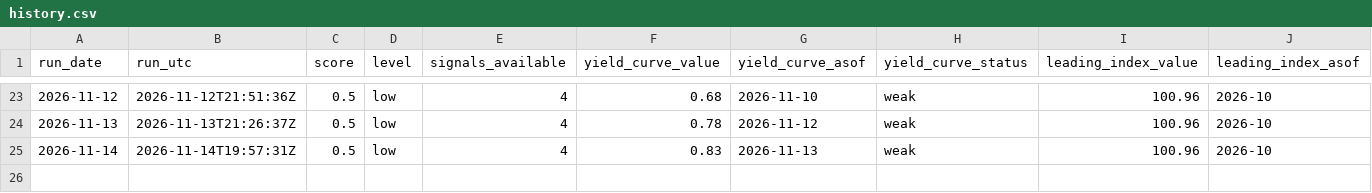
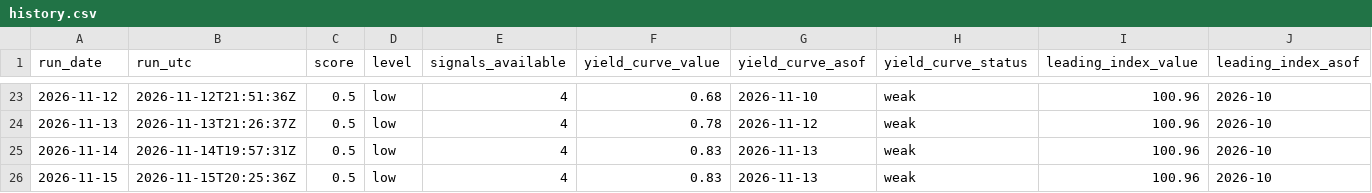
Before and after one commit to data2dev/recession_signal_monitor, a CSV file: data/history.csv, drawn as a sheet; only a part is shown, gaps mark what is left out; rows hold the shown columns only; the diff names each change by its address in the sheet, - before the commit and + after, or states it on an @@ line.

```diff
--- a/data/history.csv
+++ b/data/history.csv
+row 26: 2026-11-15 | 2026-11-15T20:25:36Z | 0.5 | low | 4 | 0.83 | 2026-11-13 | weak | 100.96 | 2026-10
```
Also changed, not shown: 2 other files.
